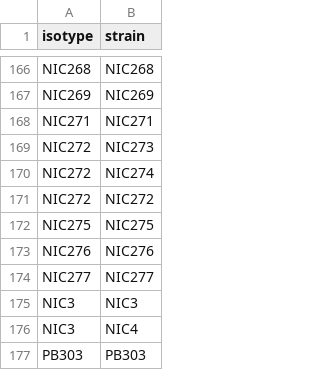
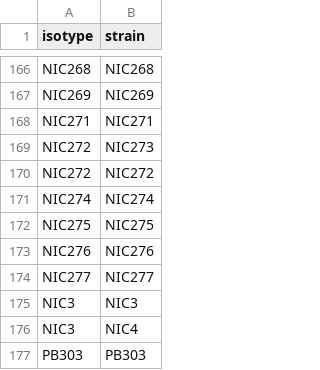
Before and after one commit to AndersenLab/Andersen-Lab-Strains, a TSV file: processed/isotype_strain.tsv, drawn as a sheet; only a part is shown, gaps mark what is left out; removed rows and columns are numbered as before the commit, all else as after; the diff names each change by its address in the sheet, - before the commit and + after, or states it on an @@ line.

```diff
--- a/processed/isotype_strain.tsv
+++ b/processed/isotype_strain.tsv
-row 170: NIC272 | NIC274
+row 171: NIC274 | NIC274
```
Also changed, not shown: processed/fastq.tsv, processed/fastq_info.tsv, 5 other files.
